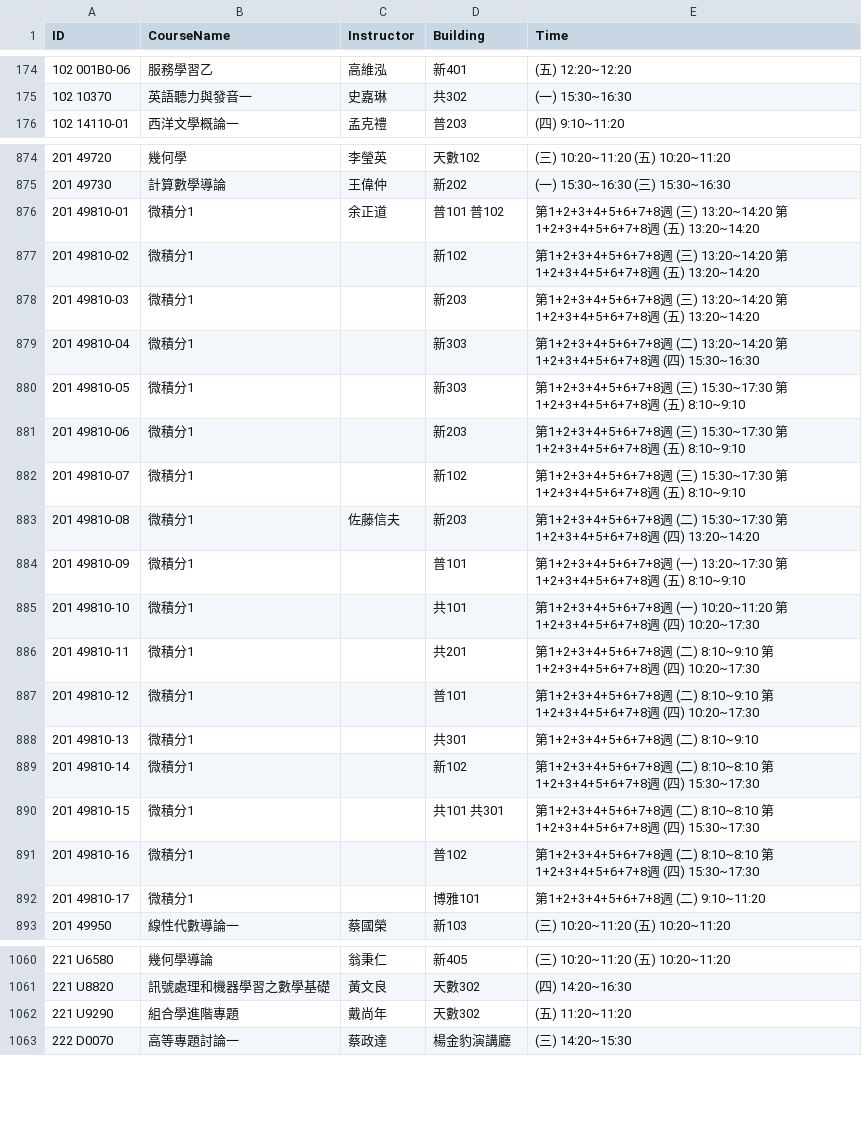
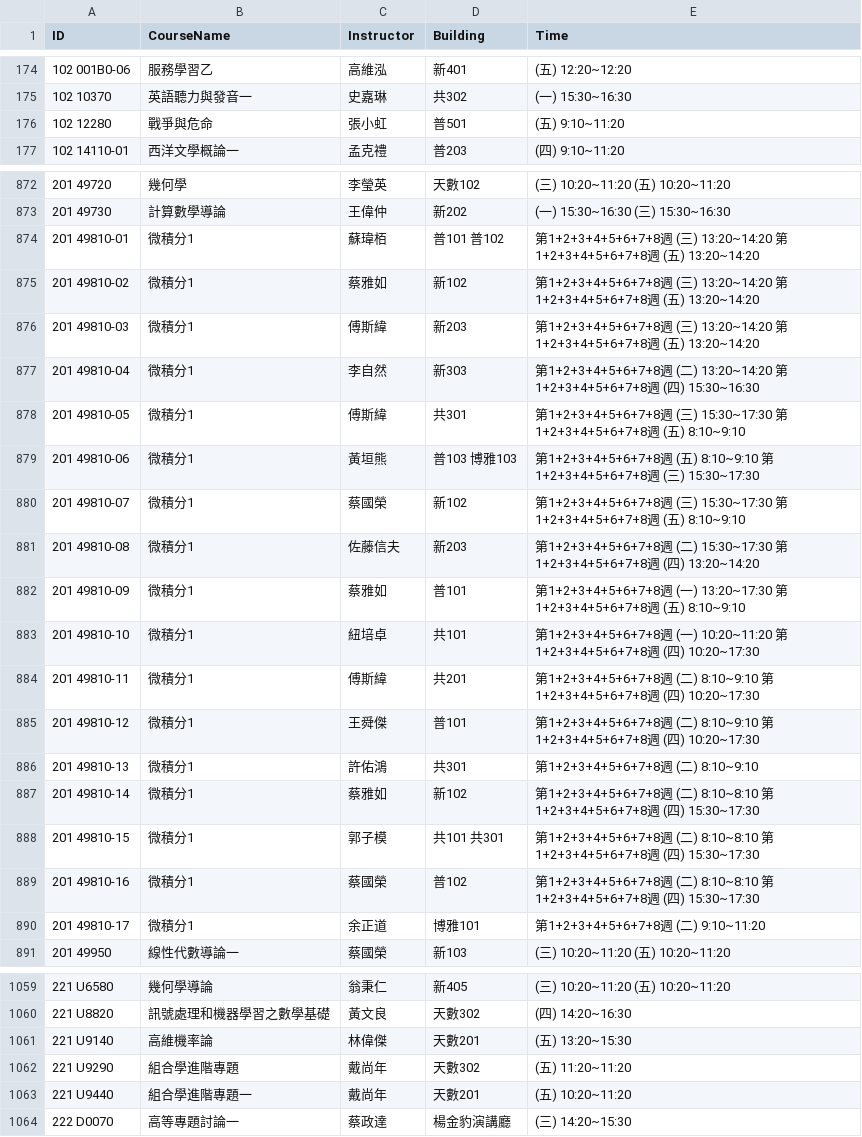
Before and after one commit to yenting-biao/NTU-Classroom-Schedule-Helper, a CSV file: python/courses.csv, drawn as a sheet; only a part is shown, gaps mark what is left out; the diff covers the shown part only.

Commit message:
docs: update course data

```diff
--- a/python/courses.csv
+++ b/python/courses.csv
@@ -175,2 +175,3 @@ ID,CourseName,Instructor,Building,Time
 102 10370,英語聽力與發音一,史嘉琳,共302,(一) 15:30~16:30
+102 12280,戰爭與危命,張小虹,普501,(五) 9:10~11:20
 102 14110-01,西洋文學概論一,孟克禮,普203,(四) 9:10~11:20
@@ -875,19 +873,19 @@ ID,CourseName,Instructor,Building,Time
 201 49730,計算數學導論,王偉仲,新202,(一) 15:30~16:30 (三) 15:30~16:30
-201 49810-01,微積分1,余正道,普101 普102,第1+2+3+4+5+6+7+8週 (三) 13:20~14:20 第1+2+3+4+5+6+7+8週 (五) 13:20~14:20
-201 49810-02,微積分1,,新102,第1+2+3+4+5+6+7+8週 (三) 13:20~14:20 第1+2+3+4+5+6+7+8週 (五) 13:20~14:20
-201 49810-03,微積分1,,新203,第1+2+3+4+5+6+7+8週 (三) 13:20~14:20 第1+2+3+4+5+6+7+8週 (五) 13:20~14:20
-201 49810-04,微積分1,,新303,第1+2+3+4+5+6+7+8週 (二) 13:20~14:20 第1+2+3+4+5+6+7+8週 (四) 15:30~16:30
-201 49810-05,微積分1,,新303,第1+2+3+4+5+6+7+8週 (三) 15:30~17:30 第1+2+3+4+5+6+7+8週 (五) 8:10~9:10
-201 49810-06,微積分1,,新203,第1+2+3+4+5+6+7+8週 (三) 15:30~17:30 第1+2+3+4+5+6+7+8週 (五) 8:10~9:10
-201 49810-07,微積分1,,新102,第1+2+3+4+5+6+7+8週 (三) 15:30~17:30 第1+2+3+4+5+6+7+8週 (五) 8:10~9:10
+201 49810-01,微積分1,蘇瑋栢,普101 普102,第1+2+3+4+5+6+7+8週 (三) 13:20~14:20 第1+2+3+4+5+6+7+8週 (五) 13:20~14:20
+201 49810-02,微積分1,蔡雅如,新102,第1+2+3+4+5+6+7+8週 (三) 13:20~14:20 第1+2+3+4+5+6+7+8週 (五) 13:20~14:20
+201 49810-03,微積分1,傅斯緯,新203,第1+2+3+4+5+6+7+8週 (三) 13:20~14:20 第1+2+3+4+5+6+7+8週 (五) 13:20~14:20
+201 49810-04,微積分1,李自然,新303,第1+2+3+4+5+6+7+8週 (二) 13:20~14:20 第1+2+3+4+5+6+7+8週 (四) 15:30~16:30
+201 49810-05,微積分1,傅斯緯,共301,第1+2+3+4+5+6+7+8週 (三) 15:30~17:30 第1+2+3+4+5+6+7+8週 (五) 8:10~9:10
+201 49810-06,微積分1,黃垣熊,普103 博雅103,第1+2+3+4+5+6+7+8週 (五) 8:10~9:10 第1+2+3+4+5+6+7+8週 (三) 15:30~17:30
+201 49810-07,微積分1,蔡國榮,新102,第1+2+3+4+5+6+7+8週 (三) 15:30~17:30 第1+2+3+4+5+6+7+8週 (五) 8:10~9:10
 201 49810-08,微積分1,佐藤信夫,新203,第1+2+3+4+5+6+7+8週 (二) 15:30~17:30 第1+2+3+4+5+6+7+8週 (四) 13:20~14:20
-201 49810-09,微積分1,,普101,第1+2+3+4+5+6+7+8週 (一) 13:20~17:30 第1+2+3+4+5+6+7+8週 (五) 8:10~9:10
-201 49810-10,微積分1,,共101,第1+2+3+4+5+6+7+8週 (一) 10:20~11:20 第1+2+3+4+5+6+7+8週 (四) 10:20~17:30
-201 49810-11,微積分1,,共201,第1+2+3+4+5+6+7+8週 (二) 8:10~9:10 第1+2+3+4+5+6+7+8週 (四) 10:20~17:30
-201 49810-12,微積分1,,普101,第1+2+3+4+5+6+7+8週 (二) 8:10~9:10 第1+2+3+4+5+6+7+8週 (四) 10:20~17:30
-201 49810-13,微積分1,,共301,第1+2+3+4+5+6+7+8週 (二) 8:10~9:10
-201 49810-14,微積分1,,新102,第1+2+3+4+5+6+7+8週 (二) 8:10~8:10 第1+2+3+4+5+6+7+8週 (四) 15:30~17:30
-201 49810-15,微積分1,,共101 共301,第1+2+3+4+5+6+7+8週 (二) 8:10~8:10 第1+2+3+4+5+6+7+8週 (四) 15:30~17:30
-201 49810-16,微積分1,,普102,第1+2+3+4+5+6+7+8週 (二) 8:10~8:10 第1+2+3+4+5+6+7+8週 (四) 15:30~17:30
-201 49810-17,微積分1,,博雅101,第1+2+3+4+5+6+7+8週 (二) 9:10~11:20
+201 49810-09,微積分1,蔡雅如,普101,第1+2+3+4+5+6+7+8週 (一) 13:20~17:30 第1+2+3+4+5+6+7+8週 (五) 8:10~9:10
+201 49810-10,微積分1,紐培卓,共101,第1+2+3+4+5+6+7+8週 (一) 10:20~11:20 第1+2+3+4+5+6+7+8週 (四) 10:20~17:30
+201 49810-11,微積分1,傅斯緯,共201,第1+2+3+4+5+6+7+8週 (二) 8:10~9:10 第1+2+3+4+5+6+7+8週 (四) 10:20~17:30
+201 49810-12,微積分1,王舜傑,普101,第1+2+3+4+5+6+7+8週 (二) 8:10~9:10 第1+2+3+4+5+6+7+8週 (四) 10:20~17:30
+201 49810-13,微積分1,許佑鴻,共301,第1+2+3+4+5+6+7+8週 (二) 8:10~9:10
+201 49810-14,微積分1,蔡雅如,新102,第1+2+3+4+5+6+7+8週 (二) 8:10~8:10 第1+2+3+4+5+6+7+8週 (四) 15:30~17:30
+201 49810-15,微積分1,郭子模,共101 共301,第1+2+3+4+5+6+7+8週 (二) 8:10~8:10 第1+2+3+4+5+6+7+8週 (四) 15:30~17:30
+201 49810-16,微積分1,蔡國榮,普102,第1+2+3+4+5+6+7+8週 (二) 8:10~8:10 第1+2+3+4+5+6+7+8週 (四) 15:30~17:30
+201 49810-17,微積分1,余正道,博雅101,第1+2+3+4+5+6+7+8週 (二) 9:10~11:20
 201 49950,線性代數導論一,蔡國榮,新103,(三) 10:20~11:20 (五) 10:20~11:20
@@ -1061,3 +1060,5 @@ ID,CourseName,Instructor,Building,Time
 221 U8820,訊號處理和機器學習之數學基礎,黃文良,天數302,(四) 14:20~16:30
+221 U9140,高維機率論,林偉傑,天數201,(五) 13:20~15:30
 221 U9290,組合學進階專題,戴尚年,天數302,(五) 11:20~11:20
+221 U9440,組合學進階專題一,戴尚年,天數201,(五) 10:20~11:20
 222 D0070,高等專題討論一,蔡政達,楊金豹演講廳,(三) 14:20~15:30
```
Also changed, not shown: 4 added rows, 4 removed rows and 35 edited cells elsewhere in this file, 1 other file.
